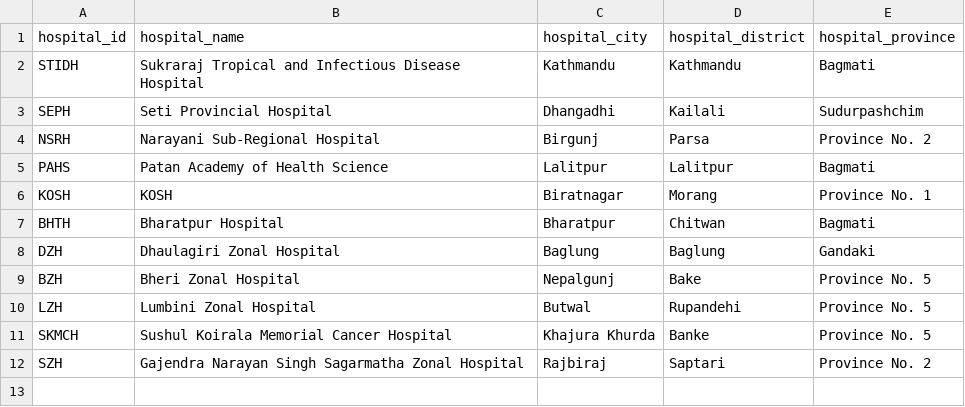
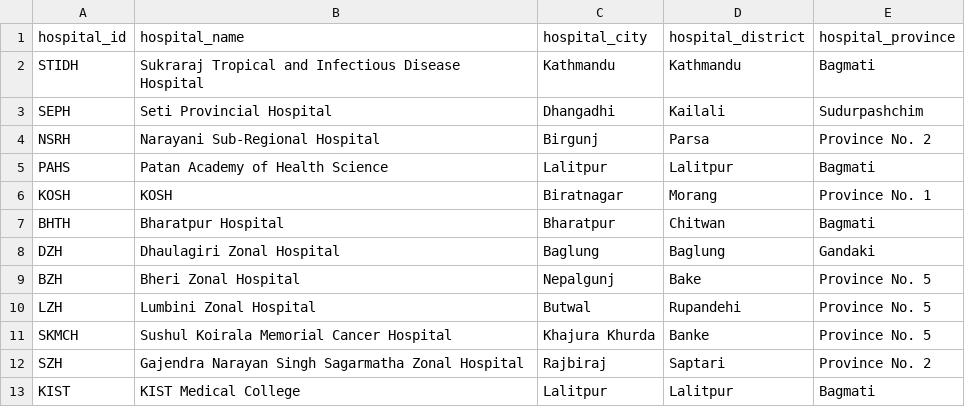
Before and after one commit to raunakms/covid19nepal, a TSV file: data/metadata_hospital.tsv, drawn as a sheet; the diff names each change by its address in the sheet, - before the commit and + after, or states it on an @@ line.

```diff
--- a/data/metadata_hospital.tsv
+++ b/data/metadata_hospital.tsv
+row 13: KIST | KIST Medical College | Lalitpur | Lalitpur | Bagmati
```
Also changed, not shown: data/data_by_labs.tsv, data/data_total.tsv, 2 other files.
